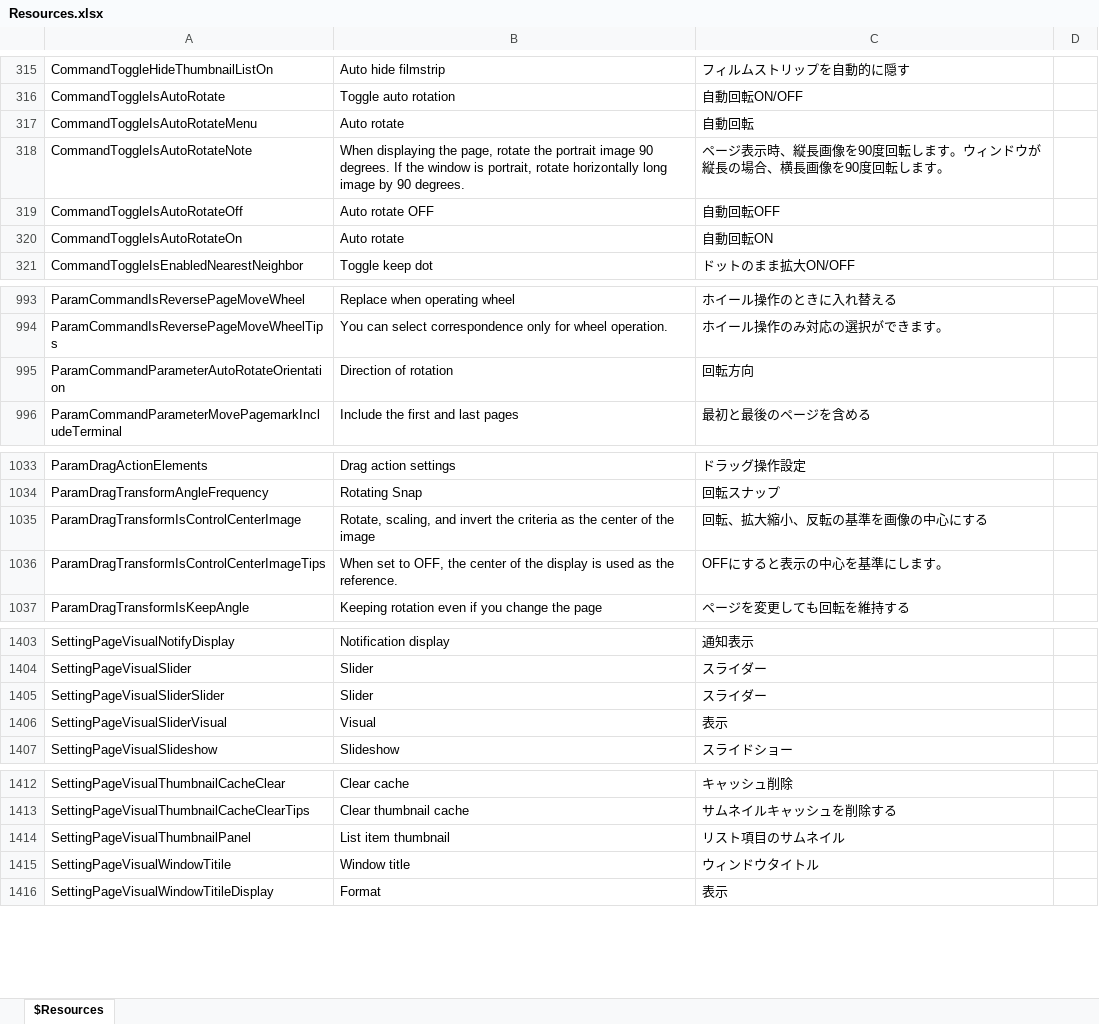
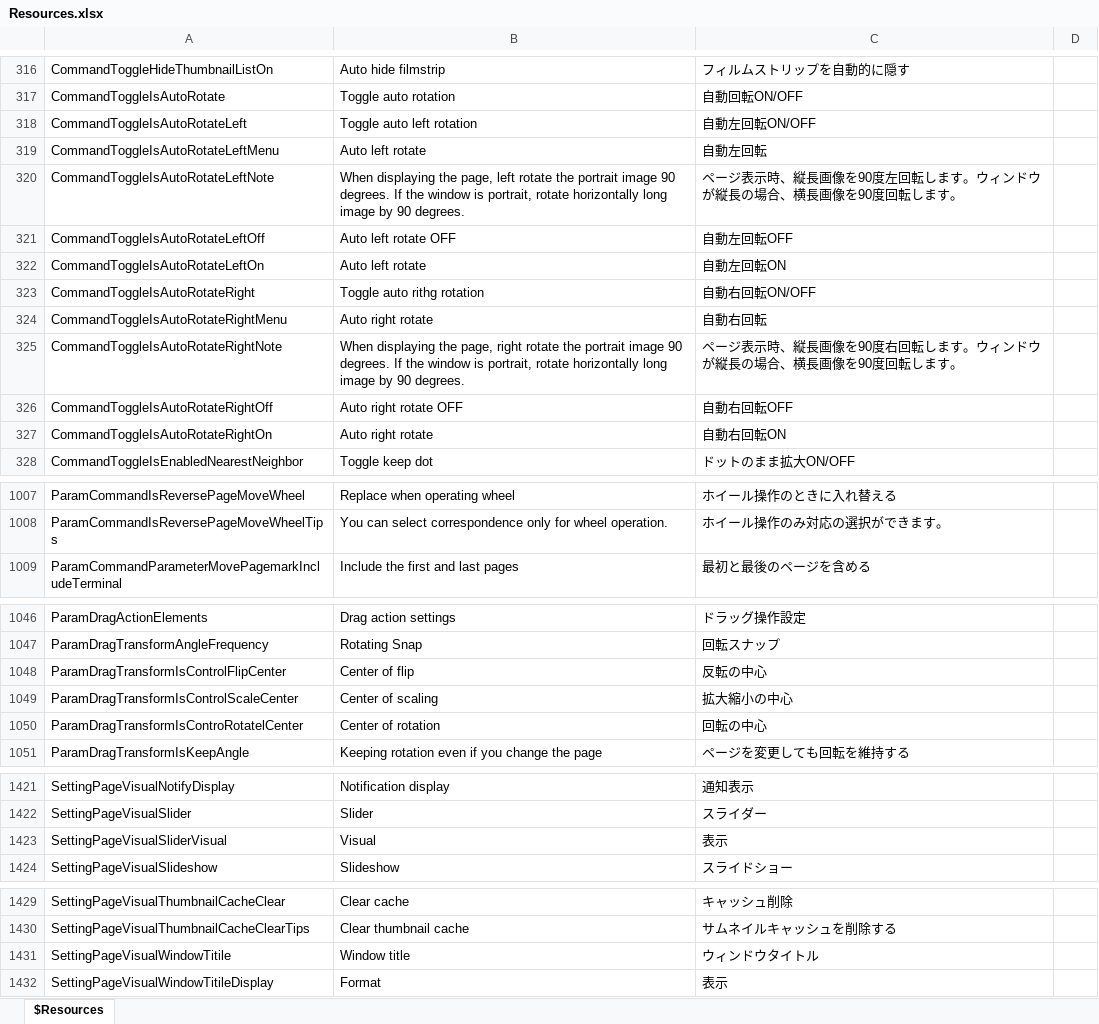
Before and after one commit to karma-sun/neeview, an Excel workbook: Language/Resources.xlsx, sheet $Resources, drawn as a sheet; only a part is shown, gaps mark what is left out; values as stored, in another font and other column widths than the file's, no borders; removed rows and columns are numbered as before the commit, all else as after; the diff covers the shown part only; the diff names each change by its address in the sheet, - before the commit and + after, or states it on an @@ line.

```diff
--- a/Language/Resources.xlsx (sheet $Resources)
+++ b/Language/Resources.xlsx (sheet $Resources)
@@ row 1506 moved to row 318: CommandToggleIsAutoRotateLeft @@
-A319: CommandToggleIsAutoRotateMenu
+A319: CommandToggleIsAutoRotateLeftMenu
-B319: Auto rotate
+B319: Auto left rotate
-C319: 自動回転
+C319: 自動左回転
-A320: CommandToggleIsAutoRotateNote
+A320: CommandToggleIsAutoRotateLeftNote
-B320: …the page, rotate the…
+B320: …the page, left rotate the…
-C320: …像を90度回転しま…
+C320: …像を90度左回転しま…
-A321: CommandToggleIsAutoRotateOff
+A321: CommandToggleIsAutoRotateLeftOff
-B321: Auto rotate OFF
+B321: Auto left rotate OFF
-C321: 自動回転OFF
+C321: 自動左回転OFF
-A322: CommandToggleIsAutoRotateOn
+A322: CommandToggleIsAutoRotateLeftOn
-B322: Auto rotate
+B322: Auto left rotate
-C322: 自動回転ON
+C322: 自動左回転ON
@@ row 1501 moved to row 323: CommandToggleIsAutoRotateRight @@
@@ row 1502 moved to row 324: CommandToggleIsAutoRotateRightMenu @@
@@ row 1503 moved to row 325: CommandToggleIsAutoRotateRightNote @@
@@ row 1504 moved to row 326: CommandToggleIsAutoRotateRightOff @@
@@ row 1505 moved to row 327: CommandToggleIsAutoRotateRightOn @@
-row 995: ParamCommandParameterAutoRotateOrientation | Direction of rotation | 回転方向
-row 1035: ParamDragTransformIsControlCenterImage | Rotate, scaling, and invert the criteria as the center of the image | 回転、拡大縮小、反転の基準を画像の中心にする
-row 1036: ParamDragTransformIsControlCenterImageTips | When set to OFF, the center of the display is used as the reference. | OFFにすると表示の中心を基準にします。
@@ row 1497 moved to row 1048: ParamDragTransformIsControlFlipCenter @@
@@ row 1496 moved to row 1049: ParamDragTransformIsControlScaleCenter @@
@@ row 1495 moved to row 1050: ParamDragTransformIsControRotatelCenter @@
-row 1405: SettingPageVisualSliderSlider | Slider | スライダー
-row 1414: SettingPageVisualThumbnailPanel | List item thumbnail | リスト項目のサムネイル
```
Also changed, not shown: 4 removed rows and 13 moved rows elsewhere in this sheet, 5 other files.
